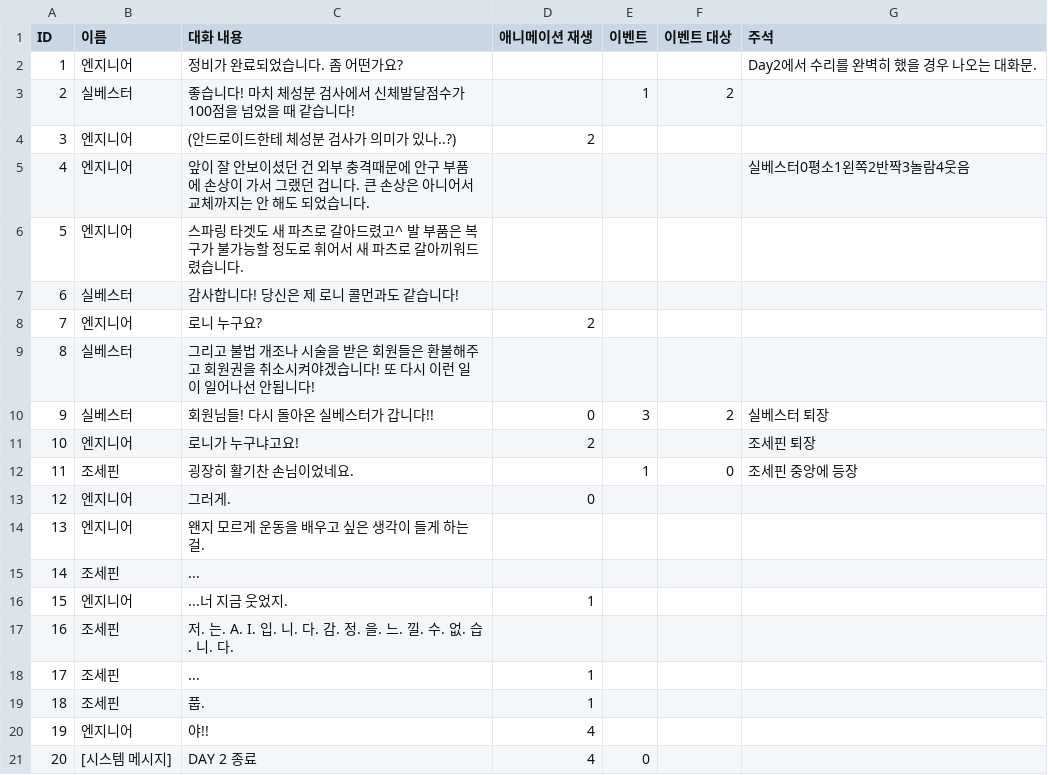
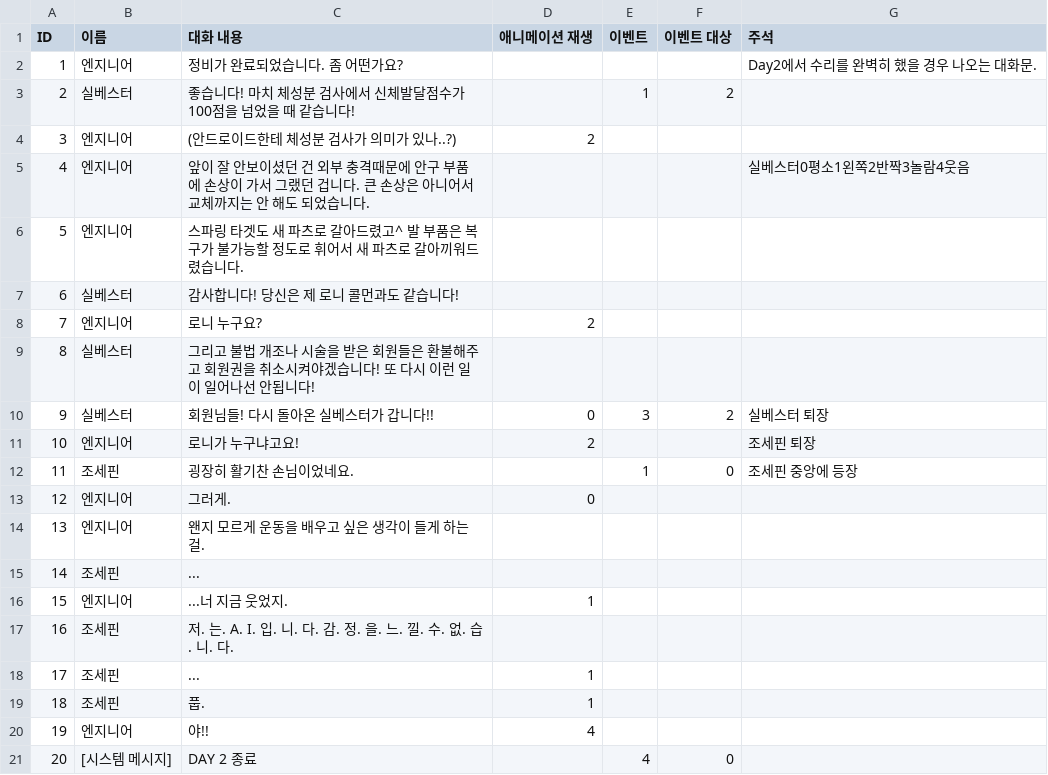
Before and after one commit to DodoBunny/Re_p-A.I.-r, a CSV file: Assets/Resources/Day2A.csv, drawn as a sheet.

```diff
--- a/Assets/Resources/Day2A.csv
+++ b/Assets/Resources/Day2A.csv
@@ -20,2 +20,2 @@ ID,이름,대화 내용,애니메이션 재생,이벤트,이벤트 대상,주석
 19,엔지니어,야!!,4,,,
-20,[시스템 메시지],DAY 2 종료,4,0,,
+20,[시스템 메시지],DAY 2 종료,,4,0,
```
Also changed, not shown: Assets/Resources/Day2B.csv, 9 other files.
